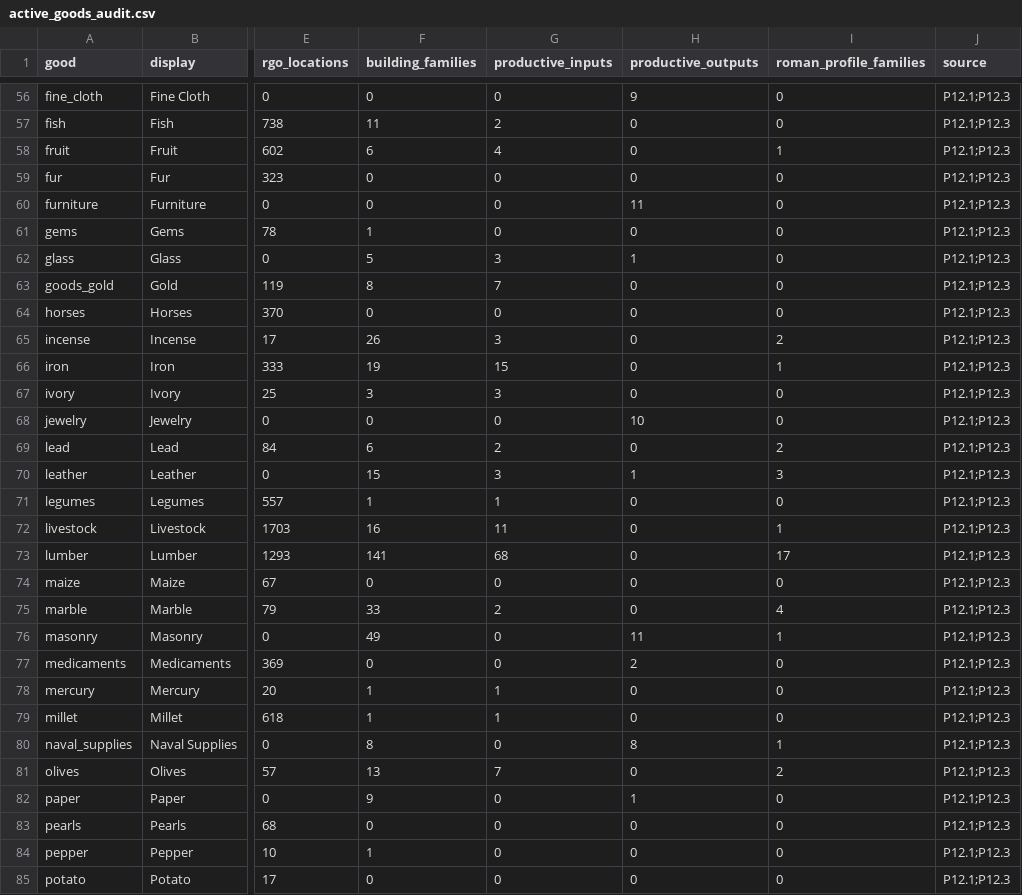
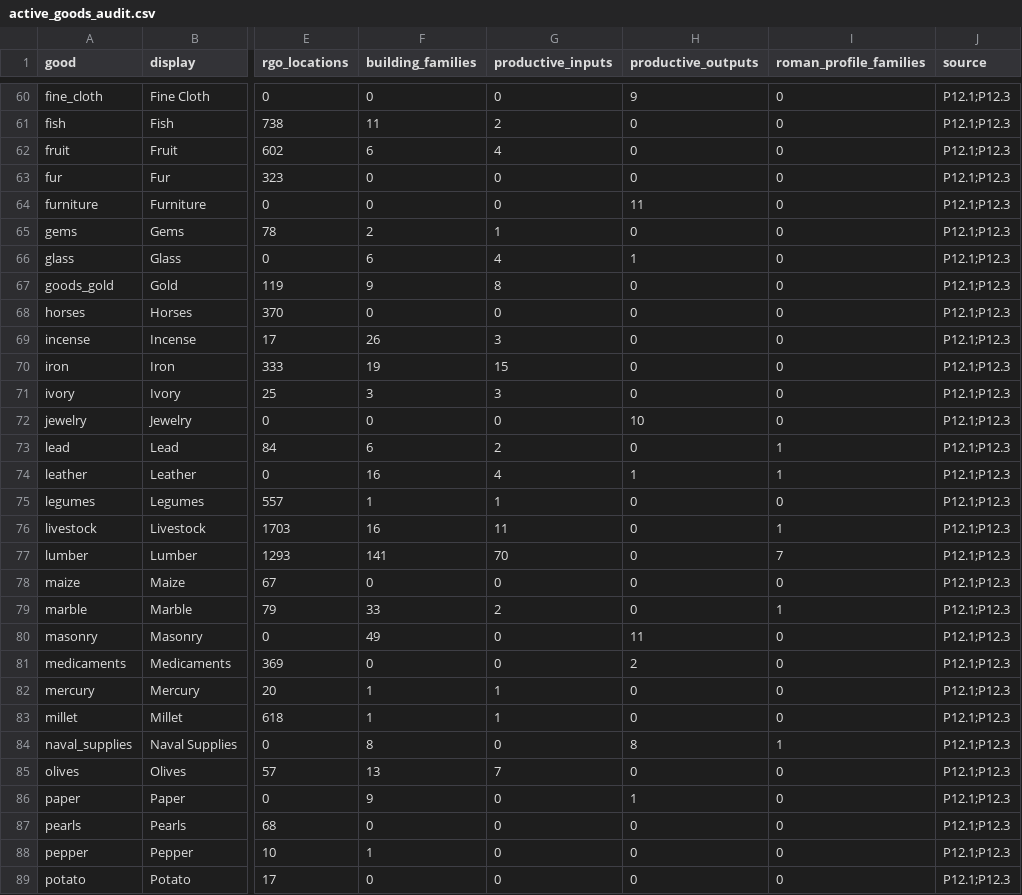
Before and after one commit to Rockydo/antiqvitas, a CSV file: docs/m5/active_goods_audit.csv, drawn as a sheet; only a part is shown, gaps mark what is left out; addresses are those after the commit; the diff covers the shown part only; the diff names each change by its address in the sheet, - before the commit and + after, or states it on an @@ line.

```diff
--- a/docs/m5/active_goods_audit.csv
+++ b/docs/m5/active_goods_audit.csv
-I62 (roman_profile_families): 1
+I62 (roman_profile_families): 0
-F65 (building_families): 1
+F65 (building_families): 2
-G65 (productive_inputs): 0
+G65 (productive_inputs): 1
-F66 (building_families): 5
+F66 (building_families): 6
-G66 (productive_inputs): 3
+G66 (productive_inputs): 4
-F67 (building_families): 8
+F67 (building_families): 9
-G67 (productive_inputs): 7
+G67 (productive_inputs): 8
-I69 (roman_profile_families): 2
+I69 (roman_profile_families): 0
-I70 (roman_profile_families): 1
+I70 (roman_profile_families): 0
-I73 (roman_profile_families): 2
+I73 (roman_profile_families): 1
-F74 (building_families): 15
+F74 (building_families): 16
-G74 (productive_inputs): 3
+G74 (productive_inputs): 4
-I74 (roman_profile_families): 3
+I74 (roman_profile_families): 1
-G77 (productive_inputs): 68
+G77 (productive_inputs): 70
-I77 (roman_profile_families): 17
+I77 (roman_profile_families): 7
-I79 (roman_profile_families): 4
+I79 (roman_profile_families): 1
-I80 (roman_profile_families): 1
+I80 (roman_profile_families): 0
-I85 (roman_profile_families): 2
+I85 (roman_profile_families): 0
```
Also changed, not shown: 4 added rows and 29 edited cells elsewhere in this file, docs/m5/regional_production_methods.csv, docs/m8/start_research_reachability.csv, 48 other files.
